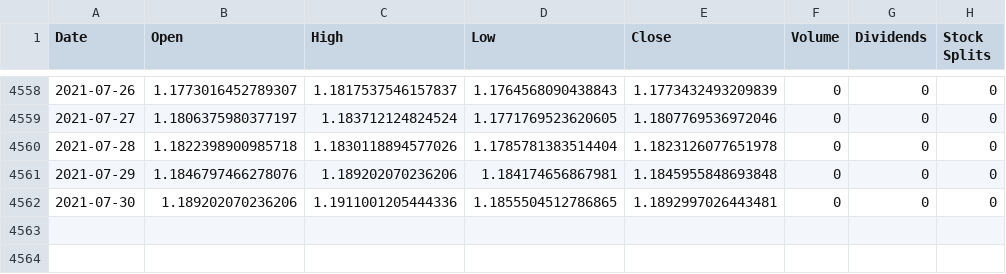
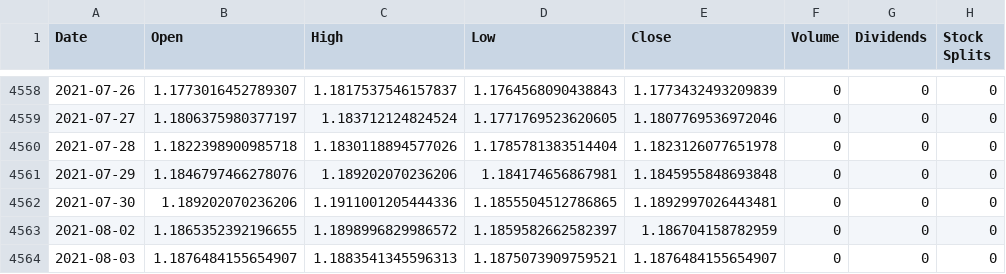
Before and after one commit to GustavoFortti/Studies-Price-Prediction-v6, a CSV file: data/treined/T0001/EURUSD=X.csv, drawn as a sheet; only a part is shown, gaps mark what is left out.

```diff
--- a/data/treined/T0001/EURUSD=X.csv
+++ b/data/treined/T0001/EURUSD=X.csv
@@ -4562 +4562,3 @@ Date,Open,High,Low,Close,Volume,Dividends,Stock Splits
 2021-07-30,1.189202070236206,1.1911001205444336,1.1855504512786865,1.1892997026443481,0,0,0
+2021-08-02,1.1865352392196655,1.1898996829986572,1.1859582662582397,1.186704158782959,0,0,0
+2021-08-03,1.1876484155654907,1.1883541345596313,1.1875073909759521,1.1876484155654907,0,0,0
```
Also changed, not shown: 8 other files.
